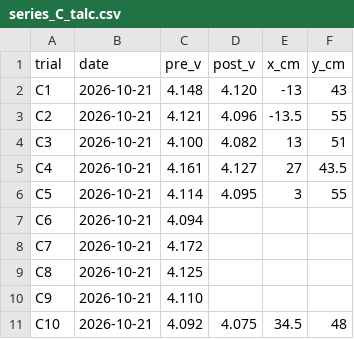
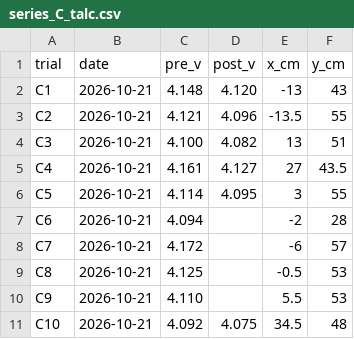
Before and after one commit to gwf6720/quadruped-drift-closed-loop, a CSV file: data/series_C_talc.csv, drawn as a sheet.

Commit message:
Complete Series C data (C6-C9 x/y) and add c_vs_b_analysis.py
Series C x/y for all 10 trials now recorded; previously C6-C9 had voltage only.
Source: c_vs_b_analysis.py in the working directory.

```diff
--- a/data/series_C_talc.csv
+++ b/data/series_C_talc.csv
@@ -6,6 +6,6 @@ C4,2026-10-21,4.161,4.127,27,43.5
 C5,2026-10-21,4.114,4.095,3,55
-C6,2026-10-21,4.094,,,
-C7,2026-10-21,4.172,,,
-C8,2026-10-21,4.125,,,
-C9,2026-10-21,4.110,,,
+C6,2026-10-21,4.094,,-2,28
+C7,2026-10-21,4.172,,-6,57
+C8,2026-10-21,4.125,,-0.5,53
+C9,2026-10-21,4.110,,5.5,53
 C10,2026-10-21,4.092,4.075,34.5,48
```
Also changed, not shown: 2 other files.
